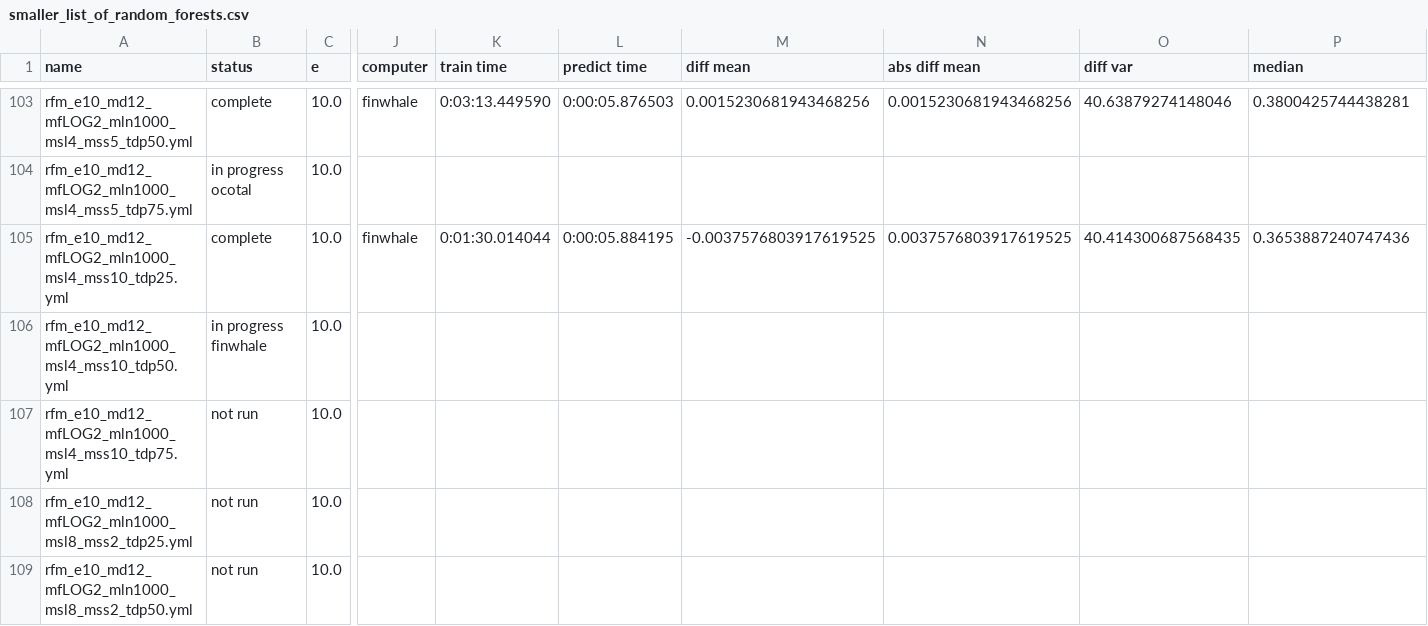
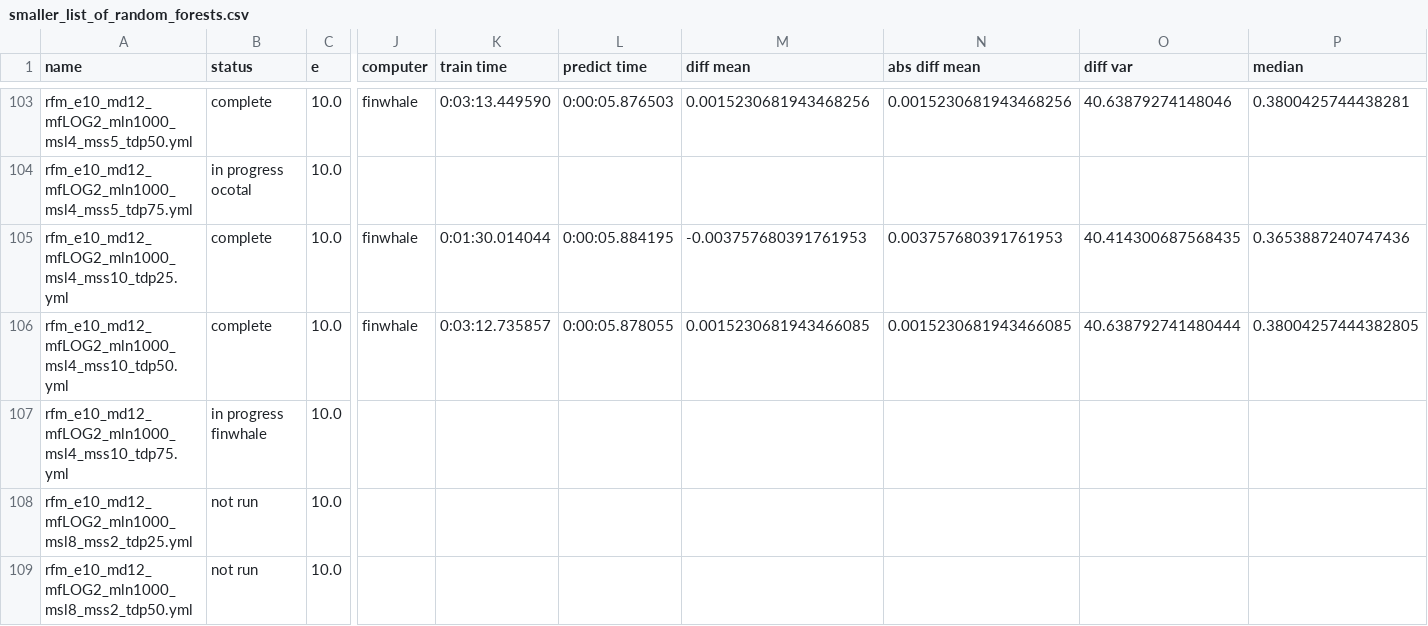
Before and after one commit to rwspicer/masters-project, a CSV file: forestpy/forestpy/smaller_list_of_random_forests.csv, drawn as a sheet; only a part is shown, gaps mark what is left out; the diff names each change by its address in the sheet, - before the commit and + after, or states it on an @@ line.

Commit message:
Results for rfm_e10_md12_mfLOG2_mln1000_msl4_mss10_tdp50.yml2019-12-18 23:44:43.303725

```diff
--- a/forestpy/forestpy/smaller_list_of_random_forests.csv
+++ b/forestpy/forestpy/smaller_list_of_random_forests.csv
-M105 (diff mean): -0.0037576803917619525
+M105 (diff mean): -0.003757680391761953
-N105 (abs diff mean): 0.0037576803917619525
+N105 (abs diff mean): 0.003757680391761953
-B106 (status): in progress finwhale
+B106 (status): complete
-J106 (computer): (empty)
+J106 (computer): finwhale
-K106 (train time): (empty)
+K106 (train time): 0:03:12.735857
-L106 (predict time): (empty)
+L106 (predict time): 0:00:05.878055
-M106 (diff mean): (empty)
+M106 (diff mean): 0.0015230681943466085
-N106 (abs diff mean): (empty)
+N106 (abs diff mean): 0.0015230681943466085
-O106 (diff var): (empty)
+O106 (diff var): 40.638792741480444
-P106 (median): (empty)
+P106 (median): 0.38004257444382805
-B107 (status): not run
+B107 (status): in progress finwhale
```
